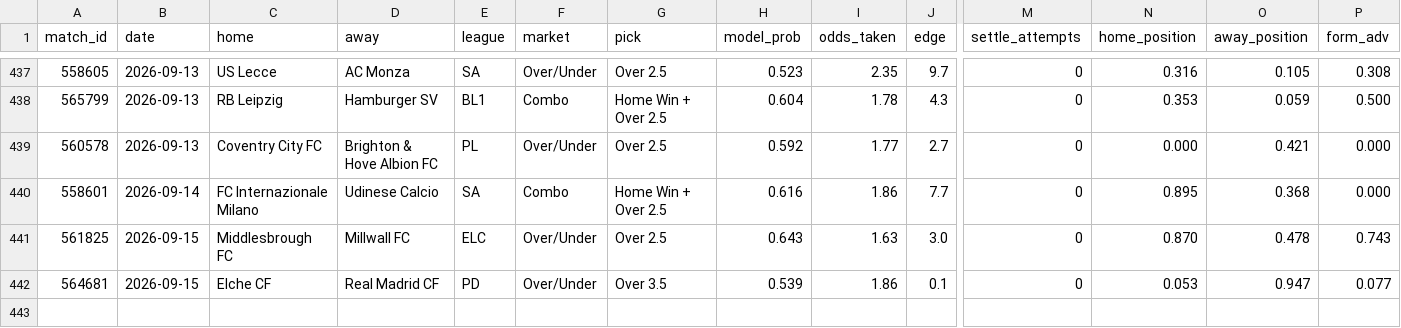
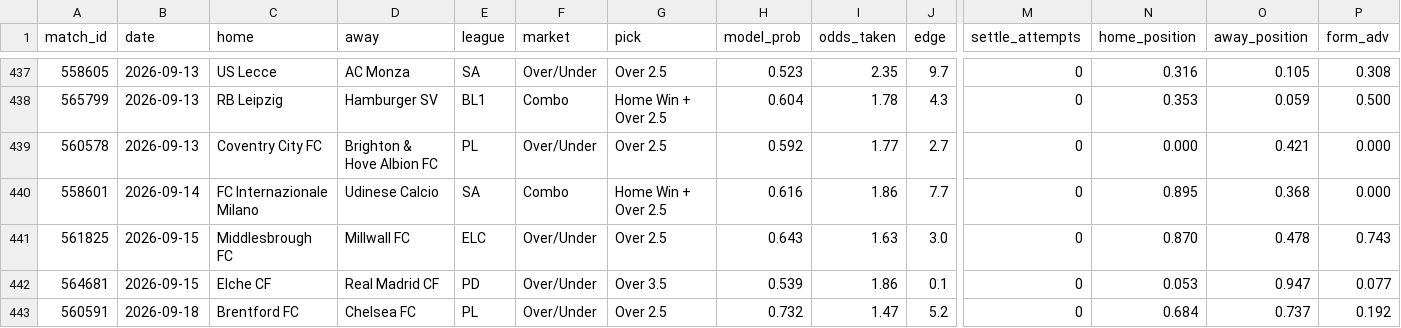
Before and after one commit to GiannisAulo/BetAnalyzer, a CSV file: football_tipster/bets_log.csv, drawn as a sheet; only a part is shown, gaps mark what is left out; rows hold the shown columns only; the diff names each change by its address in the sheet, - before the commit and + after, or states it on an @@ line.

```diff
--- a/football_tipster/bets_log.csv
+++ b/football_tipster/bets_log.csv
+row 443: 560591 | 2026-09-18 | Brentford FC | Chelsea FC | PL | Over/Under | Over 2.5 | 0.732 | 1.47 | 5.2 | 0 | 0.684 | 0.737 | 0.192
```
